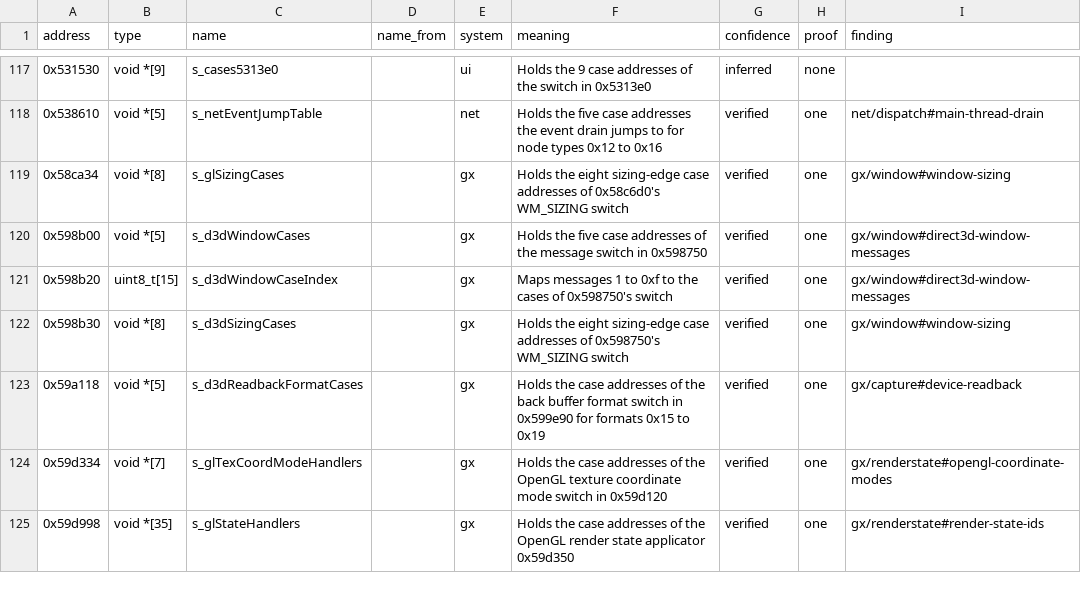
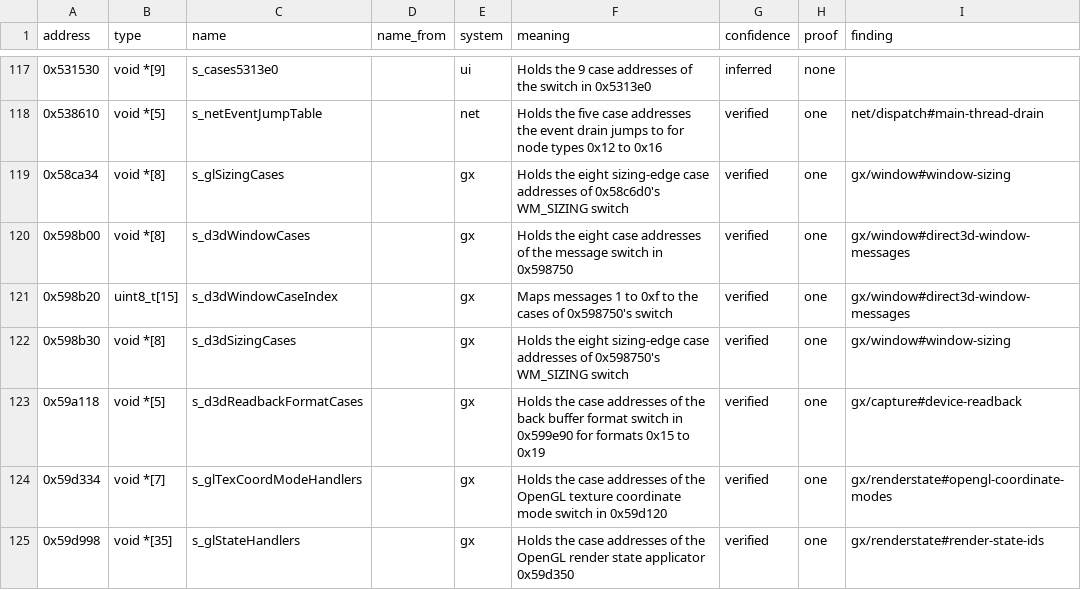
Before and after one commit to samwhosung/benilla-re, a TSV file: symbols/globals.tsv, drawn as a sheet; only a part is shown, gaps mark what is left out.

```diff
--- a/symbols/globals.tsv
+++ b/symbols/globals.tsv
@@ -119,3 +119,3 @@ address	type	name	name_from	system	meaning	confidence	proof	finding
 0x58ca34	void *[8]	s_glSizingCases		gx	Holds the eight sizing-edge case addresses of 0x58c6d0's WM_SIZING switch	verified	one	gx/window#window-sizing
-0x598b00	void *[5]	s_d3dWindowCases		gx	Holds the five case addresses of the message switch in 0x598750	verified	one	gx/window#direct3d-window-messages
+0x598b00	void *[8]	s_d3dWindowCases		gx	Holds the eight case addresses of the message switch in 0x598750	verified	one	gx/window#direct3d-window-messages
 0x598b20	uint8_t[15]	s_d3dWindowCaseIndex		gx	Maps messages 1 to 0xf to the cases of 0x598750's switch	verified	one	gx/window#direct3d-window-messages
```
Also changed, not shown: 6 other files.
